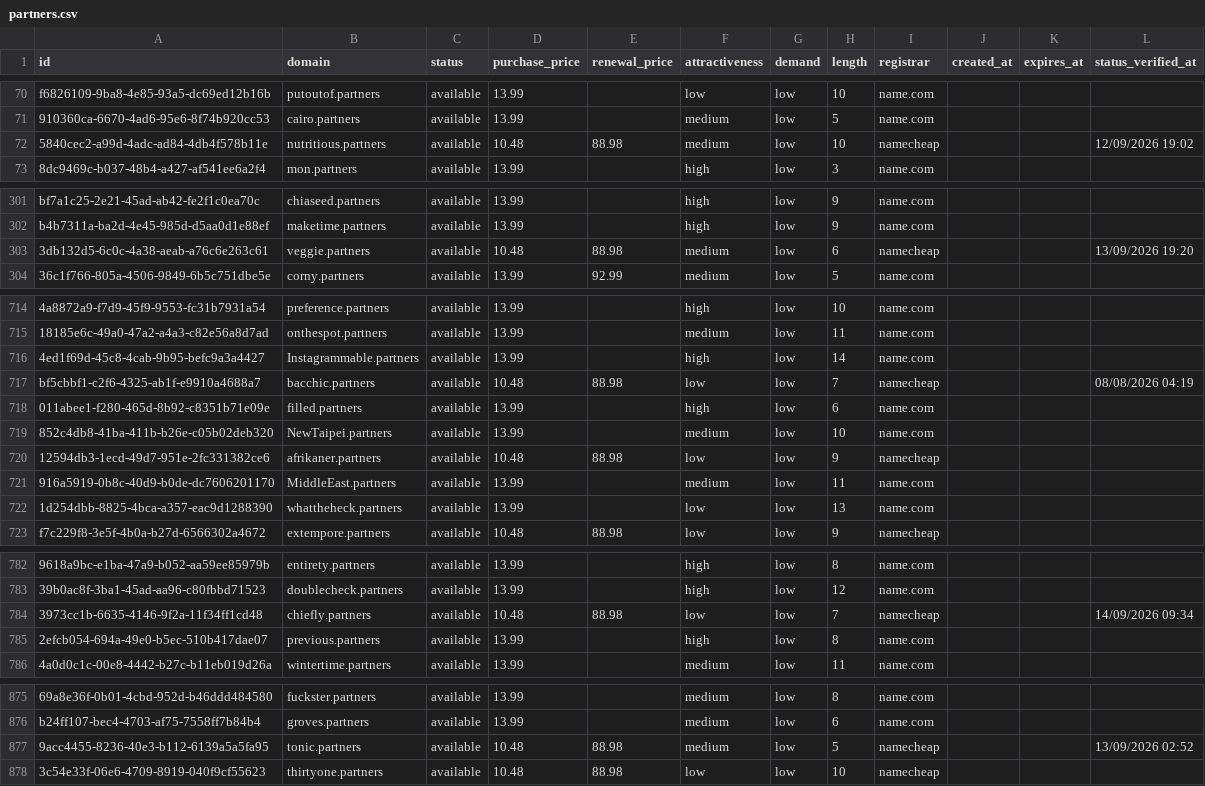
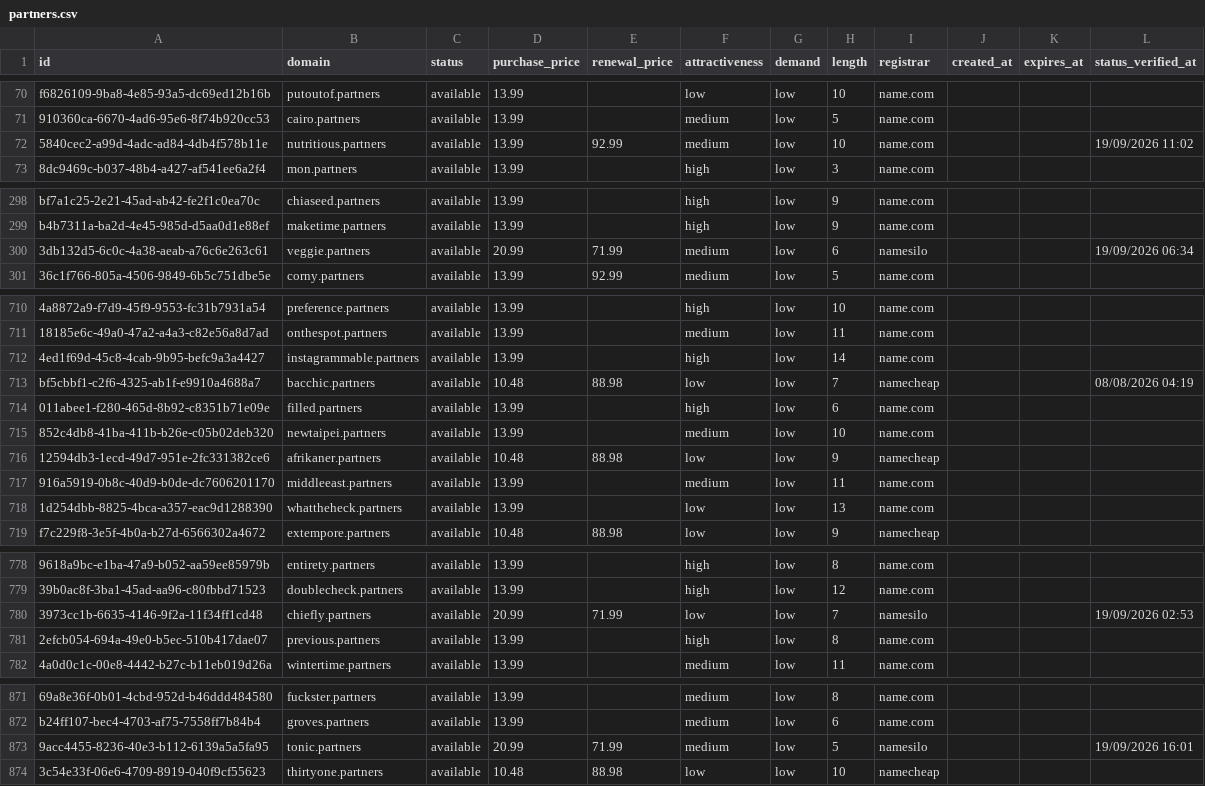
Before and after one commit to UniqueDomains/partners-oneword-domains, a CSV file: partners.csv, drawn as a sheet; only a part is shown, gaps mark what is left out; addresses are those after the commit; the diff covers the shown part only; the diff names each change by its address in the sheet, - before the commit and + after, or states it on an @@ line.

Commit message:
Domains update

```diff
--- a/partners.csv
+++ b/partners.csv
-D72 (purchase_price): 10.48
+D72 (purchase_price): 13.99
-E72 (renewal_price): 88.98
+E72 (renewal_price): 92.99
-I72 (registrar): namecheap
+I72 (registrar): name.com
-L72 (status_verified_at): 12/09/2026 19:02
+L72 (status_verified_at): 19/09/2026 11:02
-D300 (purchase_price): 10.48
+D300 (purchase_price): 20.99
-E300 (renewal_price): 88.98
+E300 (renewal_price): 71.99
-I300 (registrar): namecheap
+I300 (registrar): namesilo
-L300 (status_verified_at): 13/09/2026 19:20
+L300 (status_verified_at): 19/09/2026 06:34
-B712 (domain): Instagrammable.partners
+B712 (domain): instagrammable.partners
-B715 (domain): NewTaipei.partners
+B715 (domain): newtaipei.partners
-B717 (domain): MiddleEast.partners
+B717 (domain): middleeast.partners
-D780 (purchase_price): 10.48
+D780 (purchase_price): 20.99
-E780 (renewal_price): 88.98
+E780 (renewal_price): 71.99
-I780 (registrar): namecheap
+I780 (registrar): namesilo
-L780 (status_verified_at): 14/09/2026 09:34
+L780 (status_verified_at): 19/09/2026 02:53
-D873 (purchase_price): 10.48
+D873 (purchase_price): 20.99
-E873 (renewal_price): 88.98
+E873 (renewal_price): 71.99
-I873 (registrar): namecheap
+I873 (registrar): namesilo
-L873 (status_verified_at): 13/09/2026 02:52
+L873 (status_verified_at): 19/09/2026 16:01
```
Also changed, not shown: 4 added rows, 4 removed rows and 57 edited cells elsewhere in this file, 4 other files.
